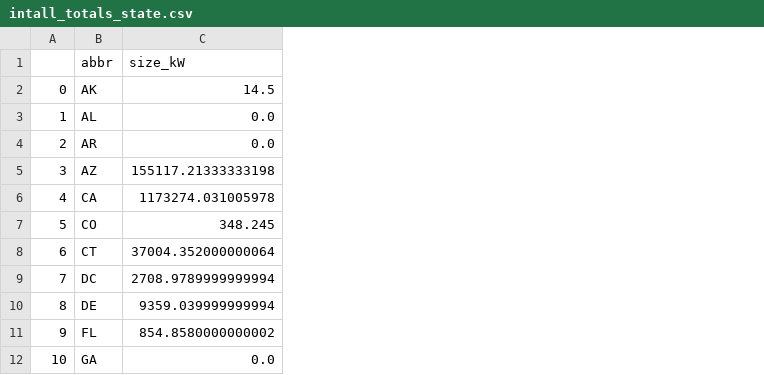
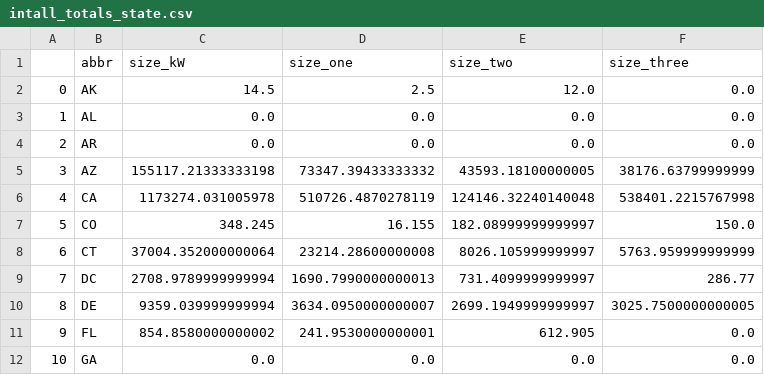
Before and after one commit to sheygarga/Project2Group1, a CSV file: static/csv/intall_totals_state.csv, drawn as a sheet; only a part is shown; the diff names each change by its address in the sheet, - before the commit and + after, or states it on an @@ line.

Commit message:
update data organization and db tables

```diff
--- a/static/csv/intall_totals_state.csv
+++ b/static/csv/intall_totals_state.csv
+column D (size_one), rows 2-12: 2.5 | 0.0 | 0.0 | 73347.39433333332 | 510726.4870278119 | 16.155 | 23214.28600000008 | 1690.7990000000013 | 3634.0950000000007 | 241.9530000000001 | 0.0
+column E (size_two), rows 2-12: 12.0 | 0.0 | 0.0 | 43593.18100000005 | 124146.32240140048 | 182.08999999999997 | 8026.105999999997 | 731.4099999999997 | 2699.1949999999997 | 612.905 | 0.0
+column F (size_three), rows 2-12: 0.0 | 0.0 | 0.0 | 38176.63799999999 | 538401.2215767998 | 150.0 | 5763.959999999999 | 286.77 | 3025.7500000000005 | 0.0 | 0.0
```
Also changed, not shown: 2 other files.
